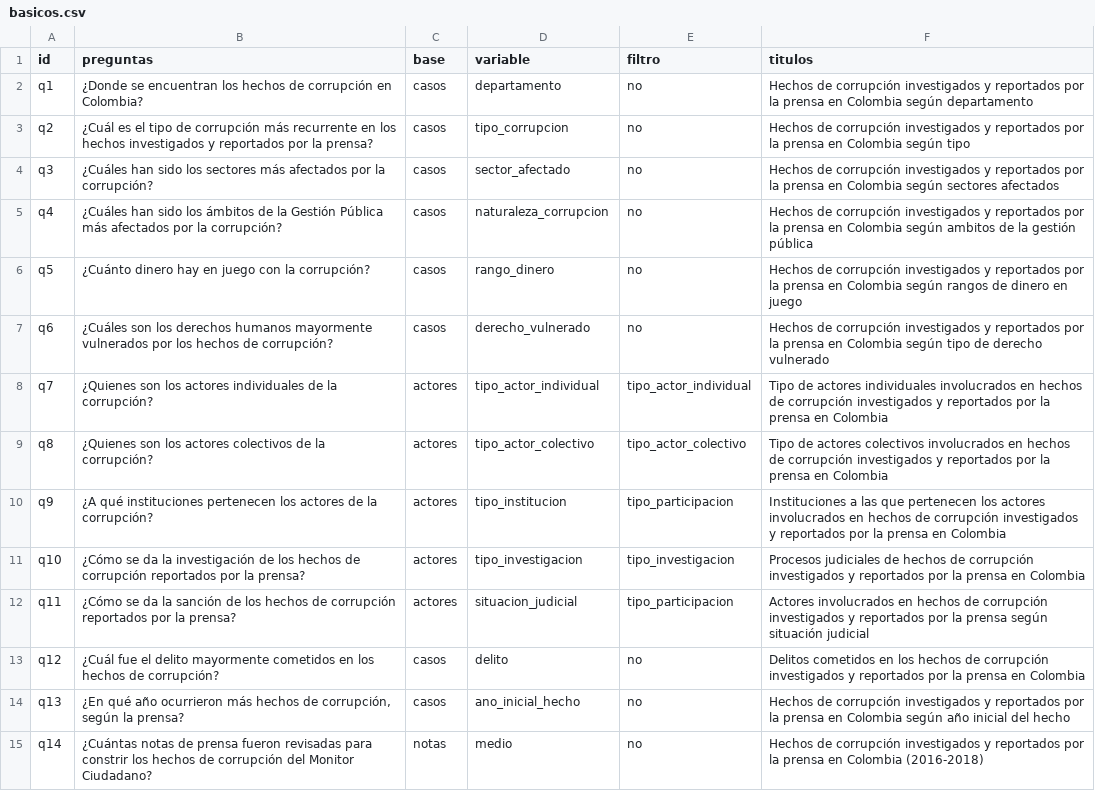
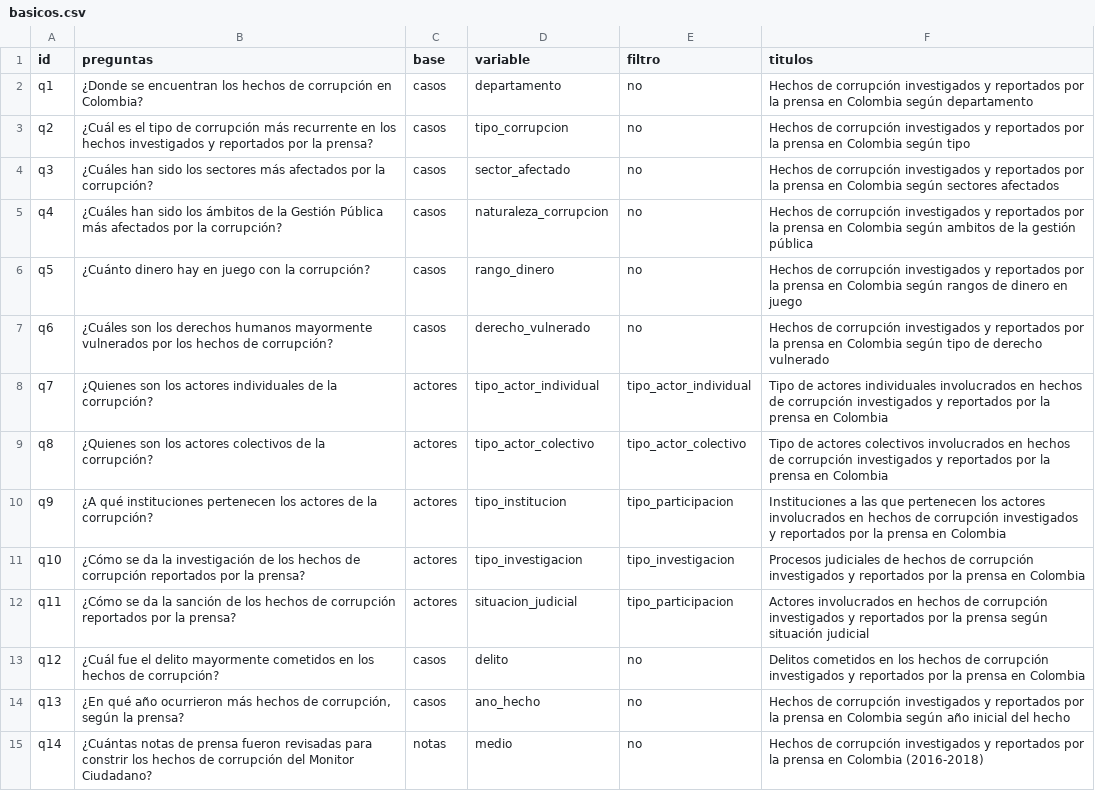
Before and after one commit to datasketch/transparencia-2019, a CSV file: app/data/aux/basicos.csv, drawn as a sheet.

```diff
--- a/app/data/aux/basicos.csv
+++ b/app/data/aux/basicos.csv
@@ -13,3 +13,3 @@ q11,¿Cómo se da la sanción de los hechos de corrupción reportados por la pre
 q12,¿Cuál fue el delito mayormente cometidos en los hechos de corrupción?,casos,delito,no,Delitos cometidos en los hechos de corrupción investigados y reportados por la prensa en Colombia
-q13,"¿En qué año ocurrieron más hechos de corrupción, según la prensa?",casos,ano_inicial_hecho,no,Hechos de corrupción investigados y reportados por la prensa en Colombia según año inicial del hecho
+q13,"¿En qué año ocurrieron más hechos de corrupción, según la prensa?",casos,ano_hecho,no,Hechos de corrupción investigados y reportados por la prensa en Colombia según año inicial del hecho
 q14,¿Cuántas notas de prensa fueron revisadas para constrir los hechos de corrupción del Monitor Ciudadano?,notas,medio,no,Hechos de corrupción investigados y reportados por la prensa en Colombia (2016-2018)
```
Also changed, not shown: 5 other files.
